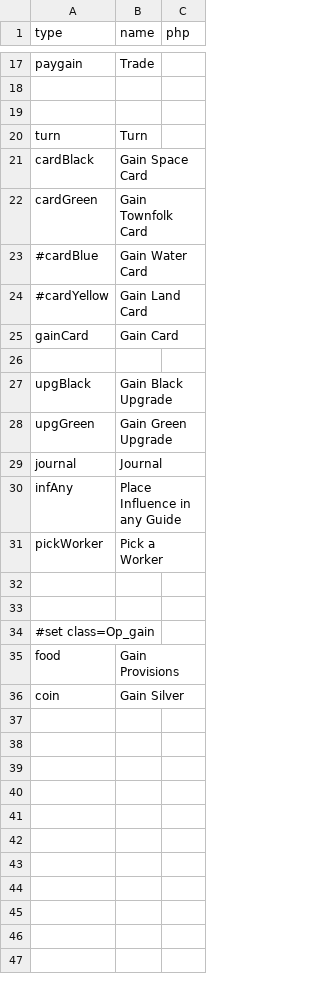
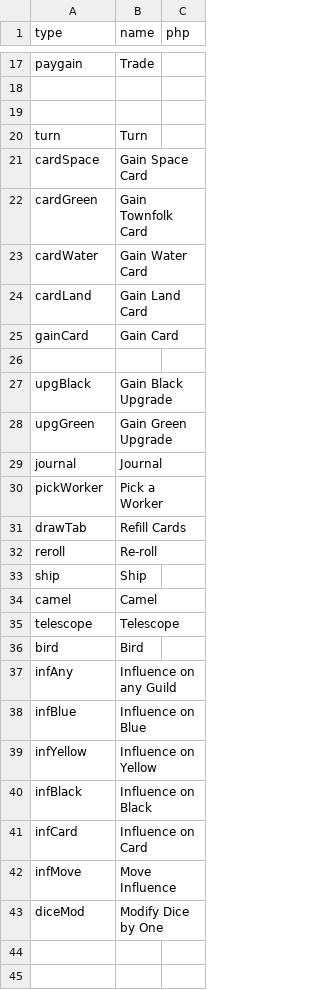
Before and after one commit to elaskavaia/bga-wayfarers, a CSV file: misc/op_material.csv, drawn as a sheet; only a part is shown, gaps mark what is left out; the shorter side is filled out with more unchanged rows.

Commit message:
buy cards

```diff
--- a/misc/op_material.csv
+++ b/misc/op_material.csv
@@ -20,6 +20,6 @@ paygain|Trade
 turn|Turn
-cardBlack|Gain Space Card
+cardSpace|Gain Space Card
 cardGreen|Gain Townfolk Card
-#cardBlue|Gain Water Card
-#cardYellow|Gain Land Card
+cardWater|Gain Water Card
+cardLand|Gain Land Card
 gainCard|Gain Card
@@ -29,4 +29,16 @@ upgGreen|Gain Green Upgrade
 journal|Journal
-infAny|Place Influence in any Guide
 pickWorker|Pick a Worker
+drawTab|Refill Cards
+reroll|Re-roll
+ship|Ship
+camel|Camel
+telescope|Telescope
+bird|Bird
+infAny|Influence on any Guild
+infBlue|Influence on Blue
+infYellow|Influence on Yellow
+infBlack|Influence on Black
+infCard|Influence on Card
+infMove|Move Influence
+diceMod|Modify Dice by One
 
```
Also changed, not shown: misc/card_material.csv, misc/token_material.csv, 33 other files.
